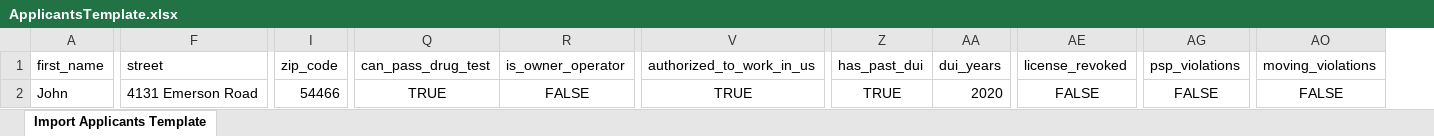
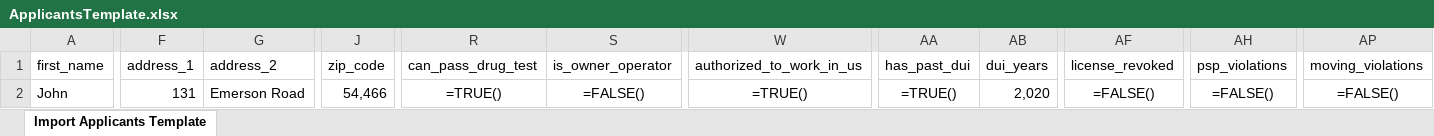
Before and after one commit to robojulia/driverfly-frontend, an Excel workbook: public/ApplicantsTemplate.xlsx, sheet Import Applicants Template, drawn as a sheet; only a part is shown, gaps mark what is left out; values as stored, in another font and other column widths than the file's, no borders; formulas without a stored value are shown as written; conditional formats not drawn; removed rows and columns are numbered as before the commit, all else as after; the diff covers the shown part only; the diff names each change by its address in the sheet, - before the commit and + after, or states it on an @@ line.

Commit message:
DRIV-1743 Import Applicants Issues #point2

```diff
--- a/public/ApplicantsTemplate.xlsx (sheet Import Applicants Template)
+++ b/public/ApplicantsTemplate.xlsx (sheet Import Applicants Template)
-column F (street), row 2: 4131 Emerson Road
+column F (address_1), row 2: 131
+column G (address_2), row 2: Emerson Road
-J2 (zip_code): 54466
+J2 (zip_code): 54,466
-R2 (can_pass_drug_test): TRUE
+R2 (can_pass_drug_test): =TRUE()
-S2 (is_owner_operator): FALSE
+S2 (is_owner_operator): =FALSE()
-W2 (authorized_to_work_in_us): TRUE
+W2 (authorized_to_work_in_us): =TRUE()
-AA2 (has_past_dui): TRUE
+AA2 (has_past_dui): =TRUE()
-AB2 (dui_years): 2020
+AB2 (dui_years): 2,020
-AF2 (license_revoked): FALSE
+AF2 (license_revoked): =FALSE()
-AH2 (psp_violations): FALSE
+AH2 (psp_violations): =FALSE()
-AP2 (moving_violations): FALSE
+AP2 (moving_violations): =FALSE()
```
Also changed, not shown: 1 edited cell and cell formats elsewhere in this sheet.
